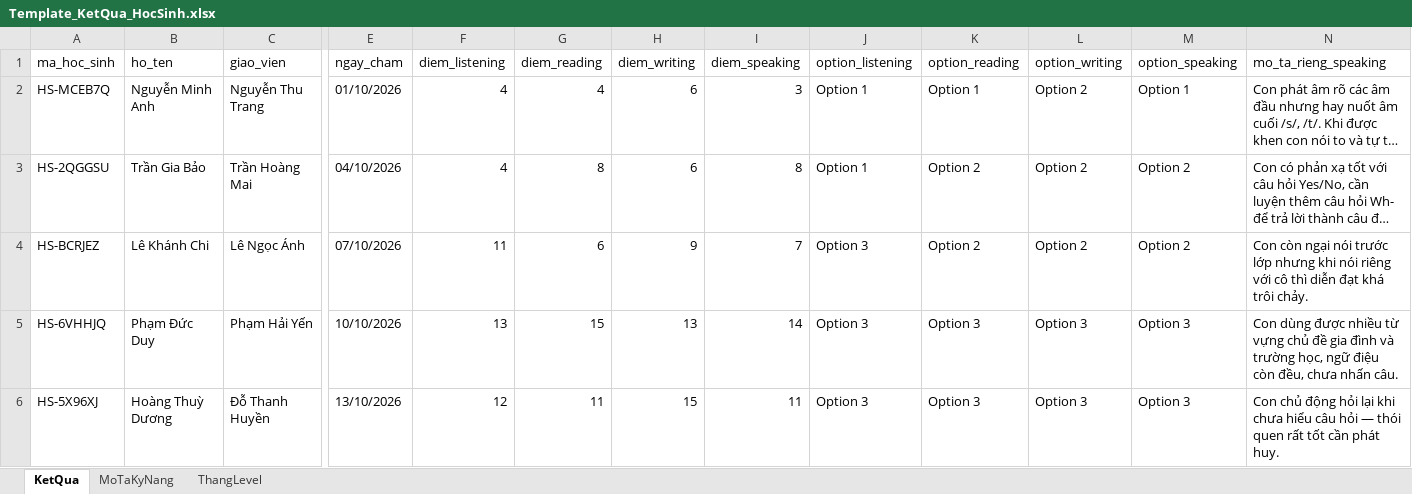
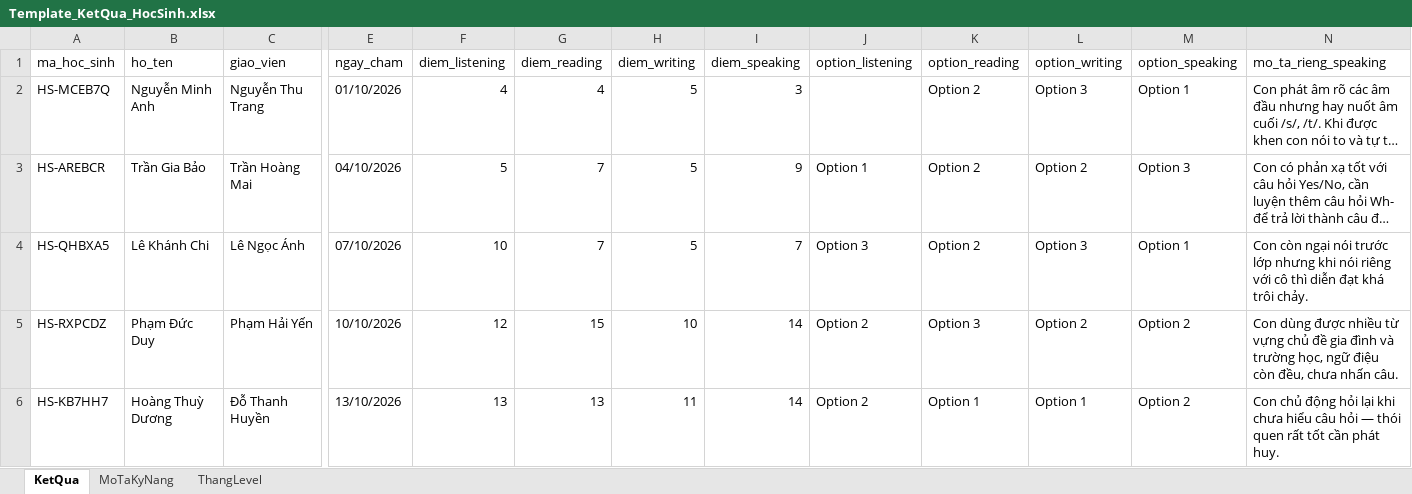
Before and after one commit to hoongp4327/test_datahs_ismart, an Excel workbook: data/Template_KetQua_HocSinh.xlsx, sheet KetQua, drawn as a sheet; only a part is shown, gaps mark what is left out; long unchanged cells end in …; values as stored, in another font and other column widths than the file's, no borders; the diff covers the shown part only; the diff names each change by its address in the sheet, - before the commit and + after, or states it on an @@ line.

```diff
--- a/data/Template_KetQua_HocSinh.xlsx (sheet KetQua)
+++ b/data/Template_KetQua_HocSinh.xlsx (sheet KetQua)
-H2:H3 (diem_writing): 6
+H2:H3 (diem_writing): 5
-J2 (option_listening): Option 1
+J2 (option_listening): (empty)
-K2 (option_reading): Option 1
+K2 (option_reading): Option 2
-L2 (option_writing): Option 2
+L2 (option_writing): Option 3
-A3 (ma_hoc_sinh): HS-2QGGSU
+A3 (ma_hoc_sinh): HS-AREBCR
-F3 (diem_listening): 4
+F3 (diem_listening): 5
-G3 (diem_reading): 8
+G3 (diem_reading): 7
-I3 (diem_speaking): 8
+I3 (diem_speaking): 9
-M3 (option_speaking): Option 2
+M3 (option_speaking): Option 3
-A4 (ma_hoc_sinh): HS-BCRJEZ
+A4 (ma_hoc_sinh): HS-QHBXA5
-F4 (diem_listening): 11
+F4 (diem_listening): 10
-G4 (diem_reading): 6
+G4 (diem_reading): 7
-H4 (diem_writing): 9
+H4 (diem_writing): 5
-L4 (option_writing): Option 2
+L4 (option_writing): Option 3
-M4 (option_speaking): Option 2
+M4 (option_speaking): Option 1
-A5 (ma_hoc_sinh): HS-6VHHJQ
+A5 (ma_hoc_sinh): HS-RXPCDZ
-F5 (diem_listening): 13
+F5 (diem_listening): 12
-H5 (diem_writing): 13
+H5 (diem_writing): 10
-J5:J6 (option_listening): Option 3
+J5:J6 (option_listening): Option 2
-L5 (option_writing): Option 3
+L5 (option_writing): Option 2
-M5:M6 (option_speaking): Option 3
+M5:M6 (option_speaking): Option 2
-A6 (ma_hoc_sinh): HS-5X96XJ
+A6 (ma_hoc_sinh): HS-KB7HH7
-F6 (diem_listening): 12
+F6 (diem_listening): 13
-G6 (diem_reading): 11
+G6 (diem_reading): 13
-H6 (diem_writing): 15
+H6 (diem_writing): 11
-I6 (diem_speaking): 11
+I6 (diem_speaking): 14
-K6 (option_reading): Option 3
+K6 (option_reading): Option 1
-L6 (option_writing): Option 3
+L6 (option_writing): Option 1
```
Also changed, not shown: 119 edited cells elsewhere in this sheet, sheet MoTaKyNang, sheet ThangLevel, 56 other files.
